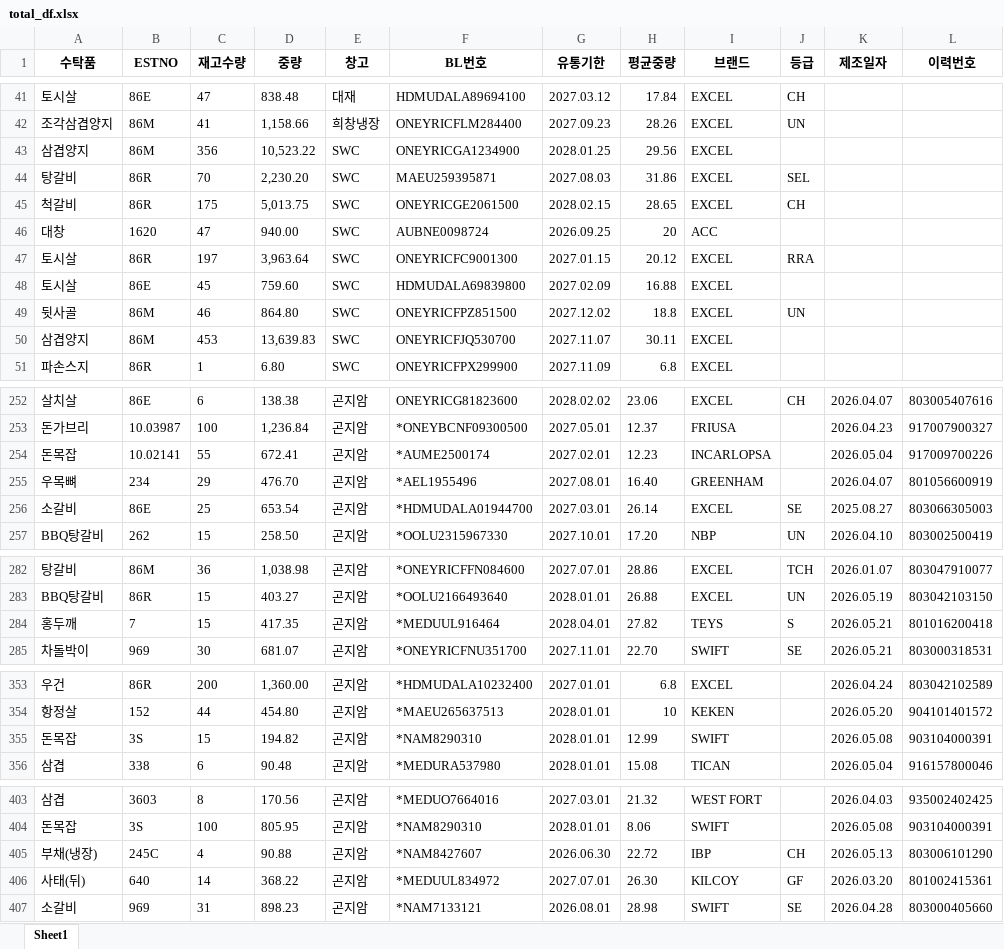
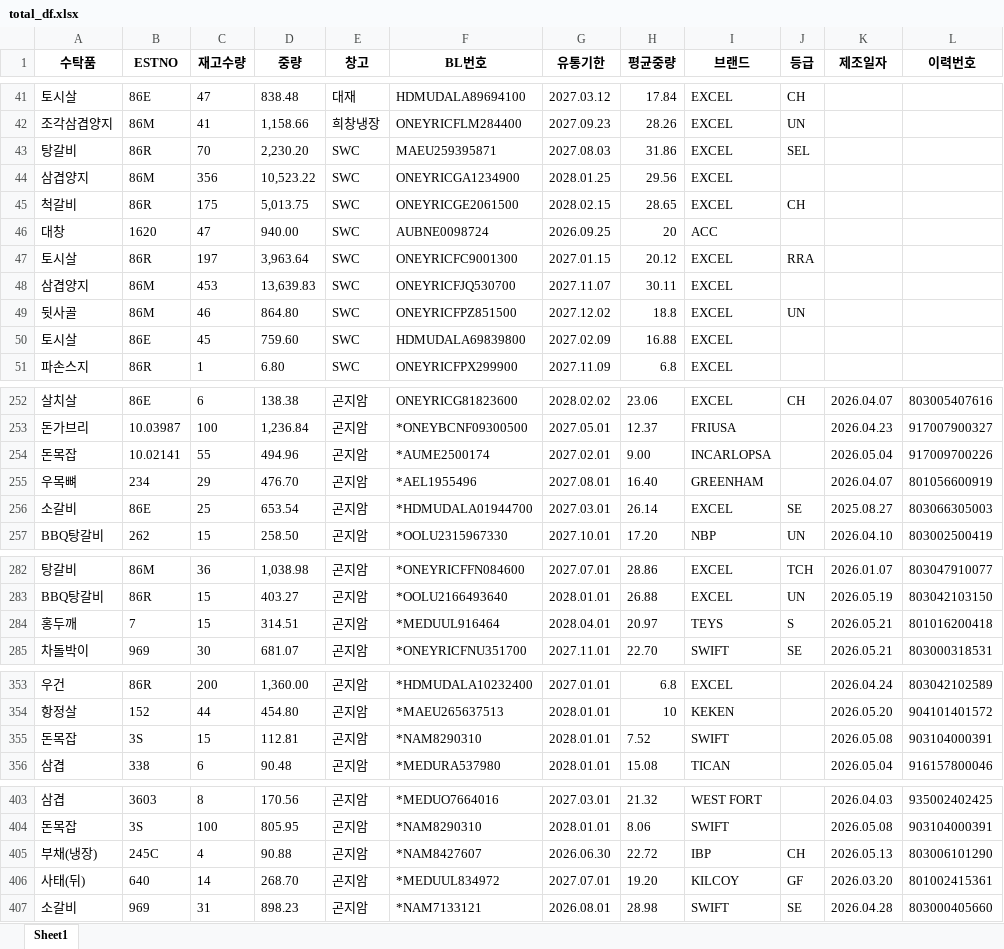
Before and after one commit to hammit-01/azy_firbase_web, an Excel workbook: total_df.xlsx, sheet Sheet1, drawn as a sheet; only a part is shown, gaps mark what is left out; values as stored, in another font and other column widths than the file's, no borders; the diff covers the shown part only; the diff names each change by its address in the sheet, - before the commit and + after, or states it on an @@ line.

Commit message:
2026/05/22 UI, Firebase setting, table update

```diff
--- a/total_df.xlsx (sheet Sheet1)
+++ b/total_df.xlsx (sheet Sheet1)
@@ row 44 moved to row 43: 탕갈비 @@
@@ row 50 moved to row 48: 삼겹양지 @@
-D254 (중량): 672.41
+D254 (중량): 494.96
-H254 (평균중량): 12.23
+H254 (평균중량): 9.00
-D284 (중량): 417.35
+D284 (중량): 314.51
-H284 (평균중량): 27.82
+H284 (평균중량): 20.97
-D355 (중량): 194.82
+D355 (중량): 112.81
-H355 (평균중량): 12.99
+H355 (평균중량): 7.52
-D406 (중량): 368.22
+D406 (중량): 268.70
-H406 (평균중량): 26.30
+H406 (평균중량): 19.20
```
Also changed, not shown: 6 edited cells elsewhere in this sheet, 16 other files.
